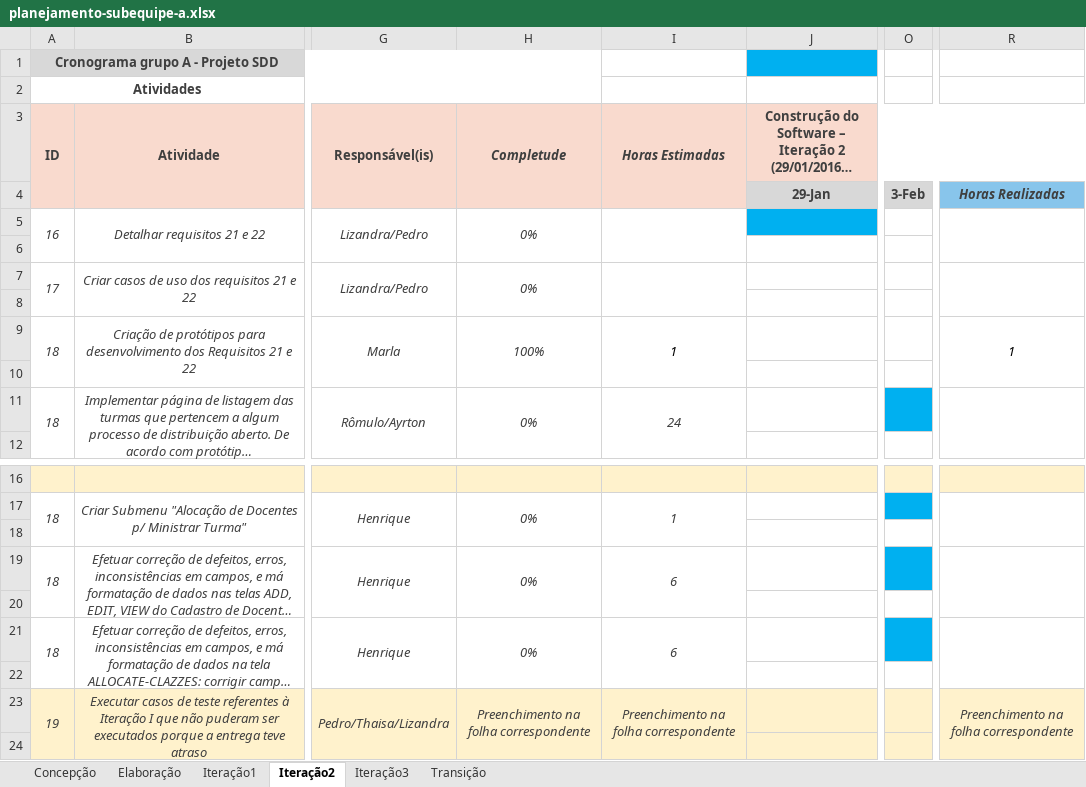
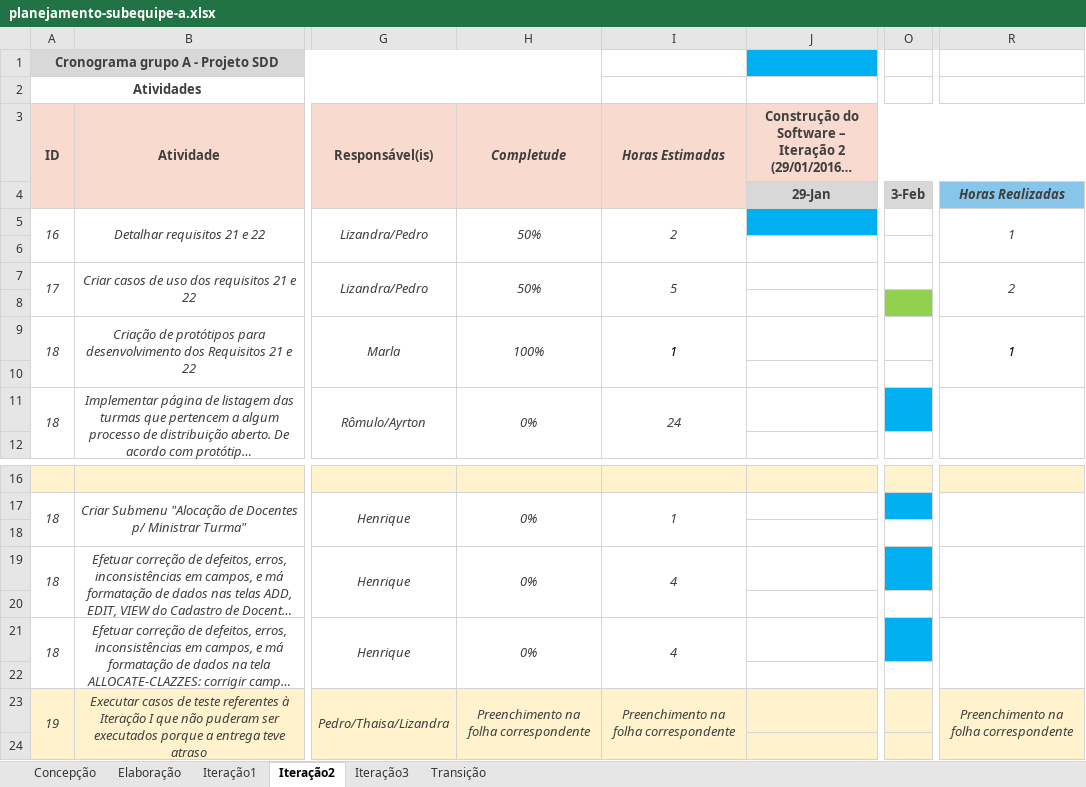
Before and after one commit to weslleyma/sdd-ufg-1, an Excel workbook: docs/planejamentos/subequipe-a/planejamento-subequipe-a.xlsx, sheet Iteração2, drawn as a sheet; only a part is shown, gaps mark what is left out; long unchanged cells end in …; values as stored, in another font and other column widths than the file's, no borders; charts and pictures not drawn; the diff names each change by its address in the sheet, - before the commit and + after, or states it on an @@ line.

Commit message:
- Atualização de Planejamento e correções

```diff
--- a/docs/planejamentos/subequipe-a/planejamento-subequipe-a.xlsx (sheet Iteração2)
+++ b/docs/planejamentos/subequipe-a/planejamento-subequipe-a.xlsx (sheet Iteração2)
-H5 (Completude): 0%
+H5 (Completude): 50%
-I5 (Horas Estimadas): (empty)
+I5 (Horas Estimadas): 2
-R5: (empty)
+R5: 1
-H7 (Completude): 0%
+H7 (Completude): 50%
-I7 (Horas Estimadas): (empty)
+I7 (Horas Estimadas): 5
-R7: (empty)
+R7: 2
-O8 fill: none
+O8 fill: #92D050
-I19 (Horas Estimadas): 6
+I19 (Horas Estimadas): 4
-I21 (Horas Estimadas): 6
+I21 (Horas Estimadas): 4
```
Also changed, not shown: 2 other files.
